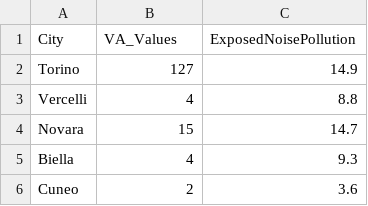
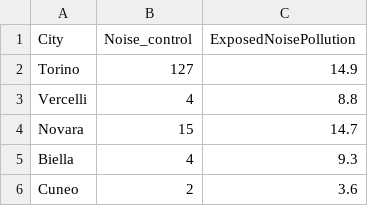
Before and after one commit to parwal-lp/EnVis, a CSV file: data/original/2021ExposedNoisePollution.csv, drawn as a sheet; only a part is shown.

Commit message:
aggiornati dati exposedNoise con valori assoluti

```diff
--- a/data/original/2021ExposedNoisePollution.csv
+++ b/data/original/2021ExposedNoisePollution.csv
@@ -1,2 +1,2 @@
-City,VA_Values,ExposedNoisePollution
+City,Noise_control,ExposedNoisePollution
 Torino, 127, 14.9
```
Also changed, not shown: 3 other files.
